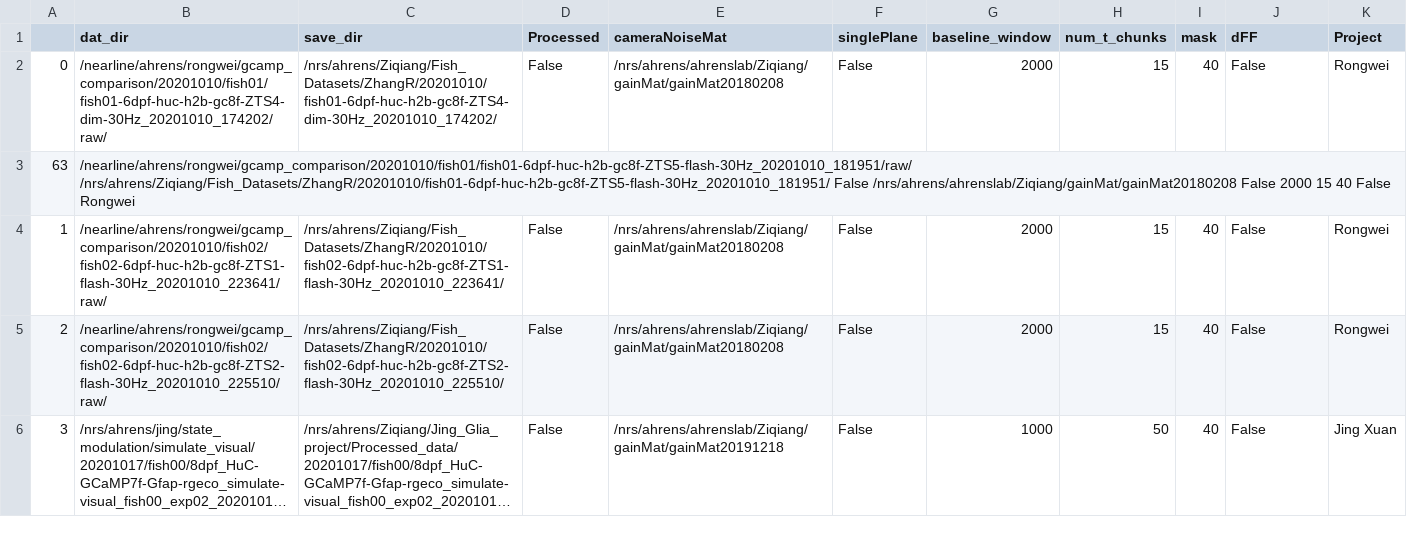
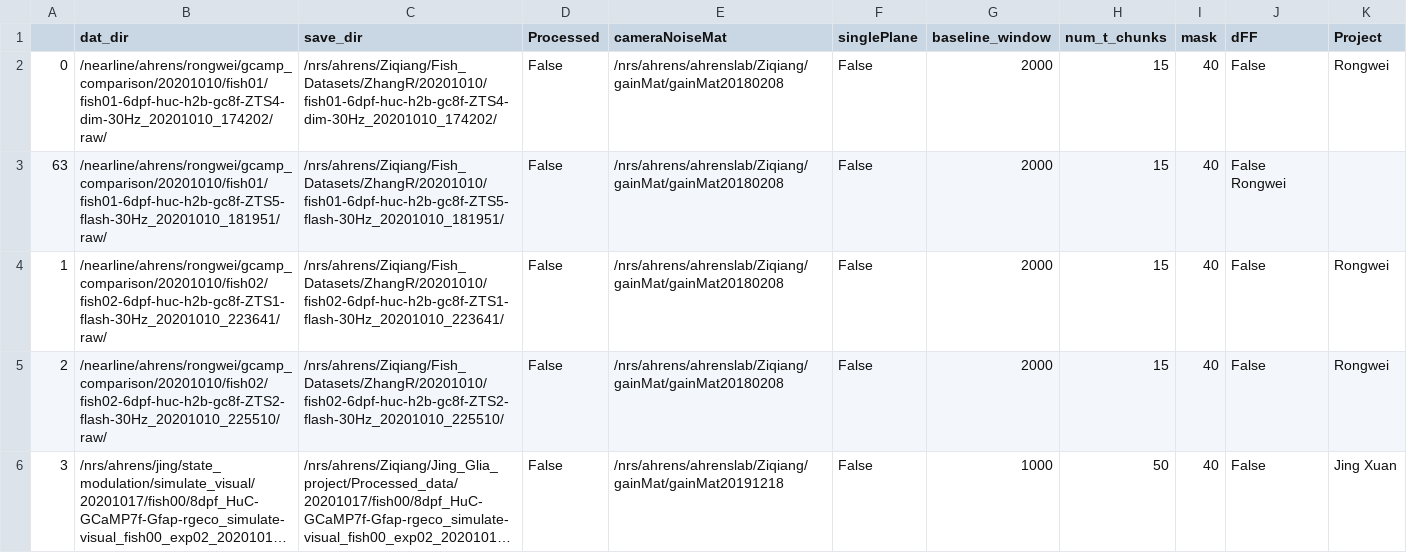
Before and after one commit to zqwei/Ahrenslab_data_processing, a CSV file: data_list.csv, drawn as a sheet; only a part is shown; long unchanged cells end in ….

Commit message:
Update data_list.csv

```diff
--- a/data_list.csv
+++ b/data_list.csv
@@ -2,3 +2,3 @@
 0,/nearline/ahrens/rongwei/gcamp_comparison/20201010/fish01/fish01-6dpf-huc-h2b-gc8f-ZTS4-dim-30Hz_20201010_174202/raw/,/nrs/ahrens/Ziqiang/Fish_Datasets/ZhangR/20201010/fish01-6dpf-huc-h2b-gc8f-ZTS4-dim-30Hz_20201010_174202/,False,/nrs/ahrens/ahrenslab/Ziqiang/gainMat/gainMat20180208,False,2000,15,40,False,Rongwei
-63,/nearline/ahrens/rongwei/gcamp_comparison/20201010/fish01/fish01-6dpf-huc-h2b-gc8f-ZTS5-flash-30Hz_20201010_181951/raw/	/nrs/ahrens/Ziqiang/Fish_Datasets/ZhangR/20201010/fish01-6dpf-huc-h2b-gc8f-ZTS5-flash-30Hz_20201010_181951/	False	/nrs/ahrens/ahrenslab/Ziqiang/gainMat/gainMat20180208	False	2000	15	40	False	Rongwei
+63,/nearline/ahrens/rongwei/gcamp_comparison/20201010/fish01/fish01-6dpf-huc-h2b-gc8f-ZTS5-flash-30Hz_20201010_181951/raw/,/nrs/ahrens/Ziqiang/Fish_Datasets/ZhangR/20201010/fish01-6dpf-huc-h2b-gc8f-ZTS5-flash-30Hz_20201010_181951/,False,/nrs/ahrens/ahrenslab/Ziqiang/gainMat/gainMat20180208,False,2000,15,40,False	Rongwei
 1,/nearline/ahrens/rongwei/gcamp_comparison/20201010/fish02/fish02-6dpf-huc-h2b-gc8f-ZTS1-flash-30Hz_20201010_223641/raw/,/nrs/ahrens/Ziqiang/Fish_Datasets/ZhangR/20201010/fish02-6dpf-huc-h2b-gc8f-ZTS1-flash-30Hz_20201010_223641/,False,/nrs/ahrens/ahrenslab/Ziqiang/gainMat/gainMat20180208,False,2000,15,40,False,Rongwei
```
